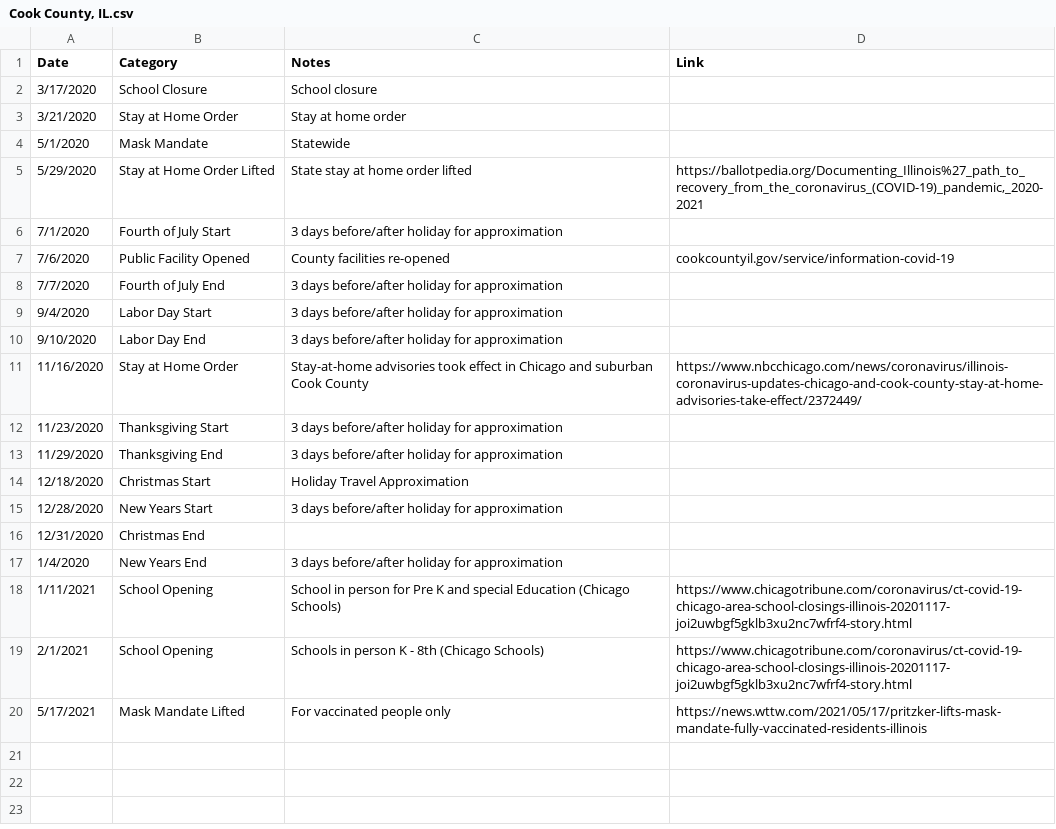
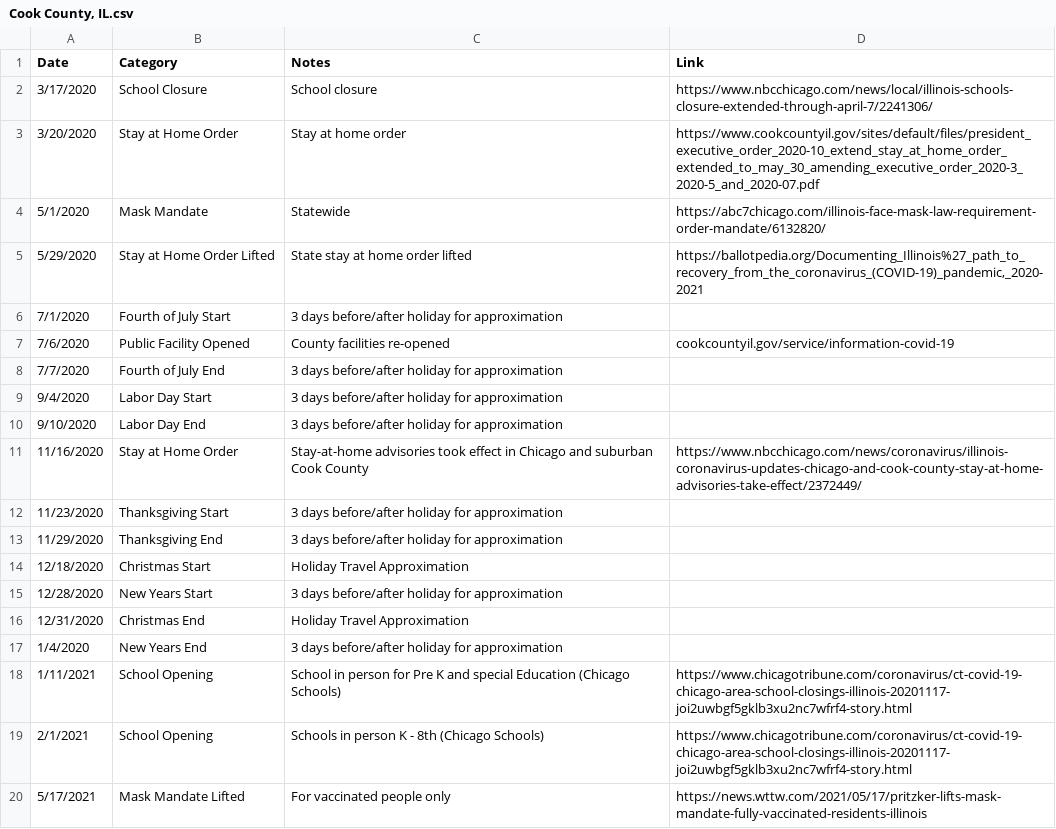
Before and after one commit to holiday-pettijohn/COVID-Tracking-Biola-Summer, a CSV file: Data/State Closure Data/County Closure Data/Cook County, IL.csv, drawn as a sheet.

```diff
--- a/Data/State Closure Data/County Closure Data/Cook County, IL.csv
+++ b/Data/State Closure Data/County Closure Data/Cook County, IL.csv
@@ -1,5 +1,5 @@
 Date ,Category ,Notes,Link
-3/17/2020,School Closure,School closure ,
-3/21/2020,Stay at Home Order,Stay at home order ,
-5/1/2020,Mask Mandate,Statewide ,
+3/17/2020,School Closure,School closure ,https://www.nbcchicago.com/news/local/illinois-schools-closure-extended-through-april-7/2241306/
+3/20/2020,Stay at Home Order,Stay at home order ,https://www.cookcountyil.gov/sites/default/files/president_executive_order_2020-10_extend_stay_at_home_order_extended_to_may_30_amending_executive_order_2020-3_2020-5_and_2020-07.pdf
+5/1/2020,Mask Mandate,Statewide ,https://abc7chicago.com/illinois-face-mask-law-requirement-order-mandate/6132820/
 5/29/2020,Stay at Home Order Lifted,State stay at home order lifted,"https://ballotpedia.org/Documenting_Illinois%27_path_to_recovery_from_the_coronavirus_(COVID-19)_pandemic,_2020-2021"
@@ -15,3 +15,3 @@ Date ,Category ,Notes,Link
 12/28/2020,New Years Start,3 days before/after holiday for approximation,
-12/31/2020,Christmas End,,
+12/31/2020,Christmas End,Holiday Travel Approximation,
 1/4/2020,New Years End,3 days before/after holiday for approximation,
```
Also changed, not shown: Data/State Closure Data/County Closure Data/Dallas County, TX.csv, Data/State Closure Data/County Closure Data/Harris County, TX.csv, 5 other files.
